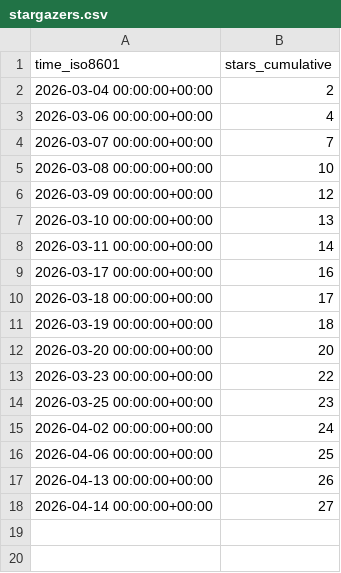
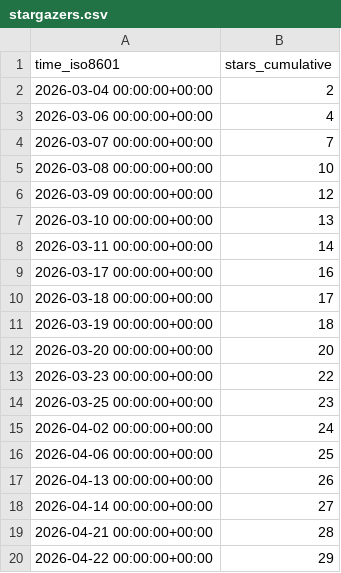
Before and after one commit to hcmhcs/screenTranslate, a CSV file: hcmhcs/screenTranslate/ghrs-data/stargazers.csv, drawn as a sheet; the diff names each change by its address in the sheet, - before the commit and + after, or states it on an @@ line.

```diff
--- a/hcmhcs/screenTranslate/ghrs-data/stargazers.csv
+++ b/hcmhcs/screenTranslate/ghrs-data/stargazers.csv
+row 19: 2026-04-21 00:00:00+00:00 | 28
+row 20: 2026-04-22 00:00:00+00:00 | 29
```
